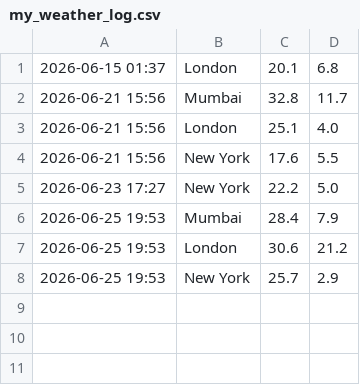
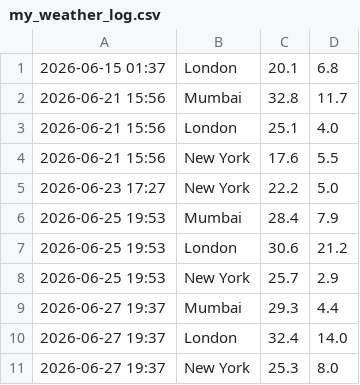
Before and after one commit to preritkandpal12-dotcom/python-portfolio-projects, a CSV file: my_weather_log.csv, drawn as a sheet; the diff names each change by its address in the sheet, - before the commit and + after, or states it on an @@ line.

Commit message:
Add Pandas analytics reporting module
Integrated a data analysis function (Worker 3) into the pipeline. The script now reads the historical CSV log using pd.read_csv, groups the data by city, and calculates the maximum recorded temperatures, printing an automated statistical summary at the end of execution.

```diff
--- a/my_weather_log.csv
+++ b/my_weather_log.csv
+row 9: 2026-06-27 19:37 | Mumbai | 29.3 | 4.4
+row 10: 2026-06-27 19:37 | London | 32.4 | 14.0
+row 11: 2026-06-27 19:37 | New York | 25.3 | 8.0
```
Also changed, not shown: 1 other file.
